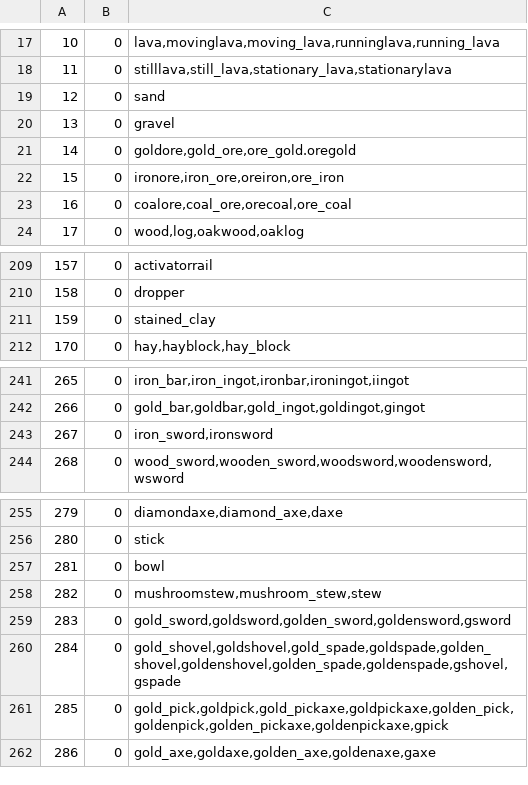
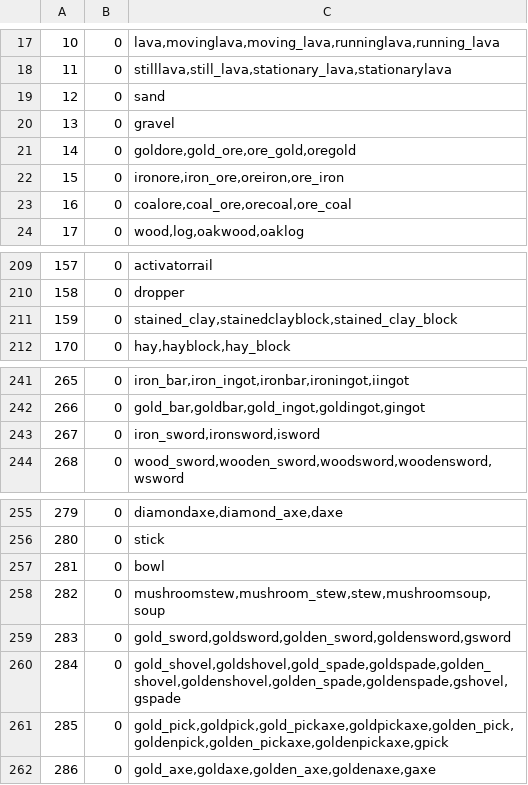
Before and after one commit to Borito/RoyalCommands, a CSV file: src/main/resources/items.csv, drawn as a sheet; only a part is shown, gaps mark what is left out.

Commit message:
Updated: Add aliases and fix typos in items.csv
Mostly @SonarBeserk again.

```diff
--- a/src/main/resources/items.csv
+++ b/src/main/resources/items.csv
@@ -20,3 +20,3 @@
 13,0,"gravel"
-14,0,"goldore,gold_ore,ore_gold.oregold"
+14,0,"goldore,gold_ore,ore_gold,oregold"
 15,0,"ironore,iron_ore,oreiron,ore_iron"
@@ -210,3 +210,3 @@
 158,0,"dropper"
-159,0,"stained_clay"
+159,0,"stained_clay,stainedclayblock,stained_clay_block"
 170,0,"hay,hayblock,hay_block"
@@ -242,3 +242,3 @@
 266,0,"gold_bar,goldbar,gold_ingot,goldingot,gingot"
-267,0,"iron_sword,ironsword"
+267,0,"iron_sword,ironsword,isword"
 268,0,"wood_sword,wooden_sword,woodsword,woodensword,wsword"
@@ -257,3 +257,3 @@
 281,0,"bowl"
-282,0,"mushroomstew,mushroom_stew,stew"
+282,0,"mushroomstew,mushroom_stew,stew,mushroomsoup,soup"
 283,0,"gold_sword,goldsword,golden_sword,goldensword,gsword"
```
